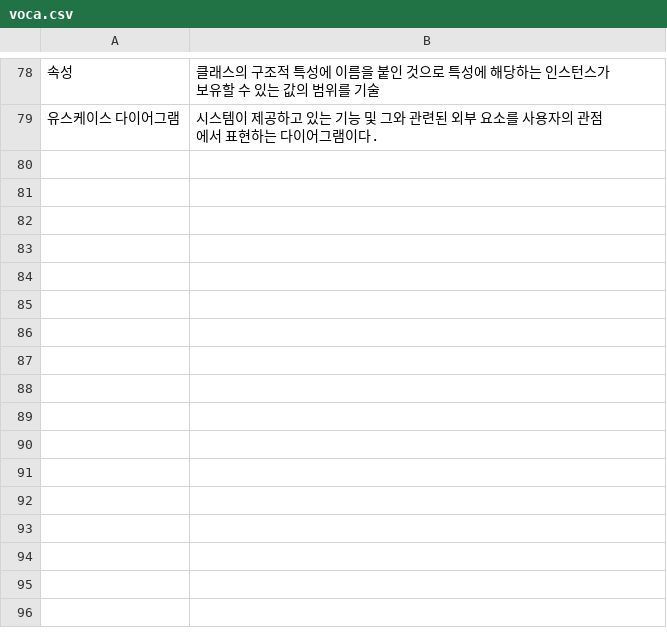
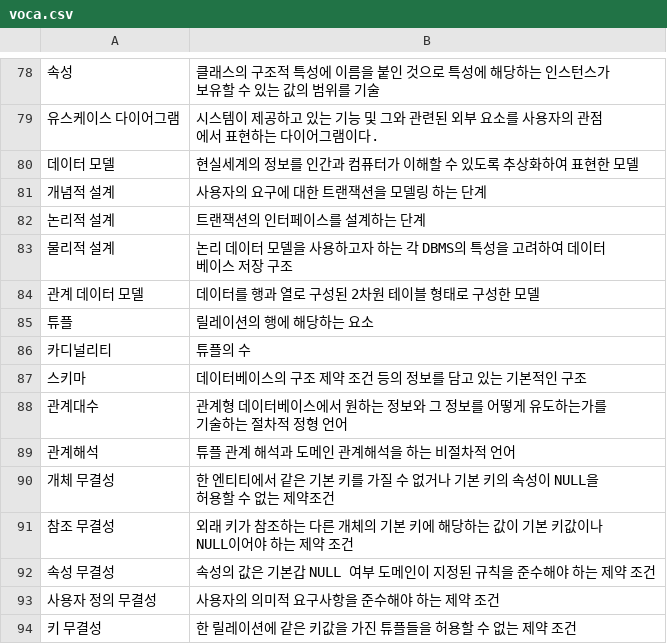
Before and after one commit to marista-dev/vocabulary-web, a CSV file: voca.csv, drawn as a sheet; only a part is shown, gaps mark what is left out; the diff names each change by its address in the sheet, - before the commit and + after, or states it on an @@ line.

Commit message:
Oct_13

```diff
--- a/voca.csv
+++ b/voca.csv
+row 80: 데이터 모델 | 현실세계의 정보를 인간과 컴퓨터가 이해할 수 있도록 추상화하여 표현한 모델
+row 81: 개념적 설계 | 사용자의 요구에 대한 트랜잭션을 모델링 하는 단계
+row 82: 논리적 설계 | 트랜잭션의 인터페이스를 설계하는 단계
+row 83: 물리적 설계 | 논리 데이터 모델을 사용하고자 하는 각 DBMS의 특성을 고려하여 데이터베이스 저장 구조
+row 84: 관계 데이터 모델 | 데이터를 행과 열로 구성된 2차원 테이블 형태로 구성한 모델
+row 85: 튜플 | 릴레이션의 행에 해당하는 요소
+row 86: 카디널리티 | 튜플의 수
+row 87: 스키마 | 데이터베이스의 구조 제약 조건 등의 정보를 담고 있는 기본적인 구조
+row 88: 관계대수 | 관계형 데이터베이스에서 원하는 정보와 그 정보를 어떻게 유도하는가를 기술하는 절차적 정형 언어
+row 89: 관계해석 | 튜플 관계 해석과 도메인 관계해석을 하는 비절차적 언어
+row 90: 개체 무결성 | 한 엔티티에서 같은 기본 키를 가질 수 없거나 기본 키의 속성이 NULL을 허용할 수 없는 제약조건
+row 91: 참조 무결성 | 외래 키가 참조하는 다른 개체의 기본 키에 해당하는 값이 기본 키값이나 NULL이어야 하는 제약 조건
+row 92: 속성 무결성 | 속성의 값은 기본갑 NULL 여부 도메인이 지정된 규칙을 준수해야 하는 제약 조건
+row 93: 사용자 정의 무결성 | 사용자의 의미적 요구사항을 준수해야 하는 제약 조건
+row 94: 키 무결성 | 한 릴레이션에 같은 키값을 가진 튜플들을 허용할 수 없는 제약 조건
```
